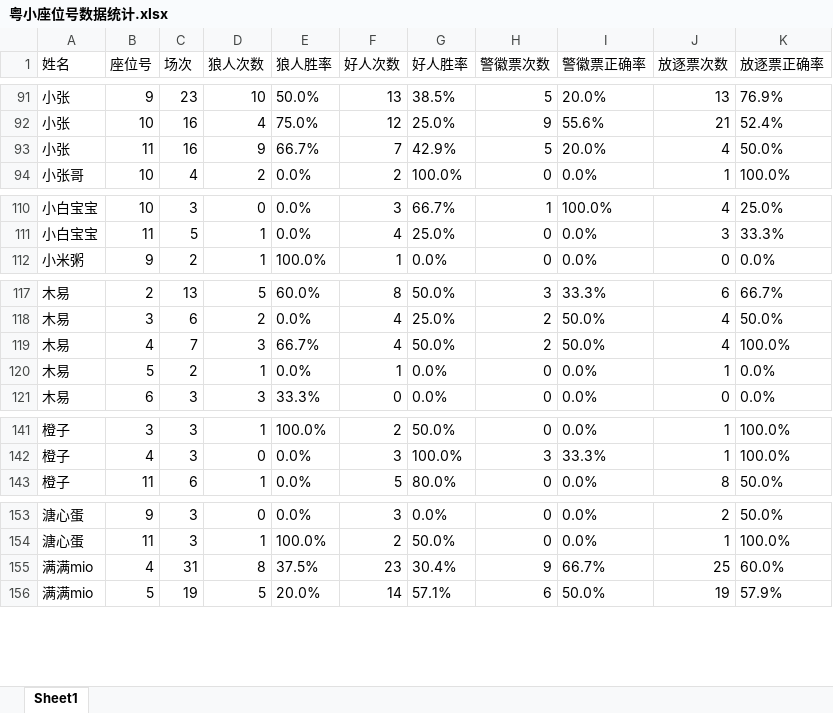
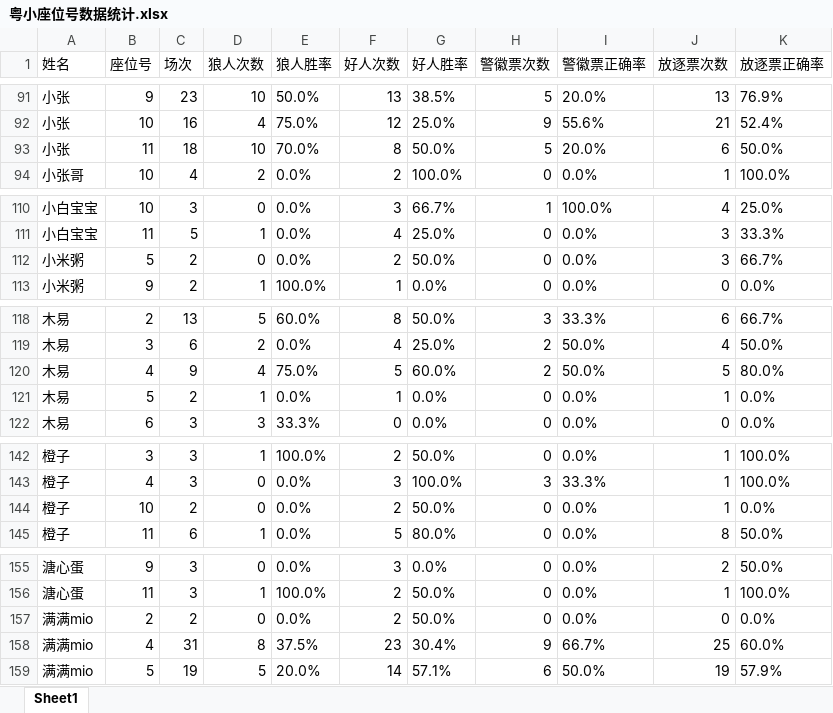
Before and after one commit to misamisa28/lrs, an Excel workbook: data/粤小座位号数据统计.xlsx, sheet Sheet1, drawn as a sheet; only a part is shown, gaps mark what is left out; values as stored, in another font and other column widths than the file's, no borders; addresses are those after the commit; the diff covers the shown part only; the diff names each change by its address in the sheet, - before the commit and + after, or states it on an @@ line.

```diff
--- a/data/粤小座位号数据统计.xlsx (sheet Sheet1)
+++ b/data/粤小座位号数据统计.xlsx (sheet Sheet1)
-C93 (场次): 16
+C93 (场次): 18
-D93 (狼人次数): 9
+D93 (狼人次数): 10
-E93 (狼人胜率): 66.7%
+E93 (狼人胜率): 70.0%
-F93 (好人次数): 7
+F93 (好人次数): 8
-G93 (好人胜率): 42.9%
+G93 (好人胜率): 50.0%
-J93 (放逐票次数): 4
+J93 (放逐票次数): 6
+row 112: 小米粥 | 5 | 2 | 0 | 0.0% | 2 | 50.0% | 0 | 0.0% | 3 | 66.7%
-C120 (场次): 7
+C120 (场次): 9
-D120 (狼人次数): 3
+D120 (狼人次数): 4
-E120 (狼人胜率): 66.7%
+E120 (狼人胜率): 75.0%
-F120 (好人次数): 4
+F120 (好人次数): 5
-G120 (好人胜率): 50.0%
+G120 (好人胜率): 60.0%
-J120 (放逐票次数): 4
+J120 (放逐票次数): 5
-K120 (放逐票正确率): 100.0%
+K120 (放逐票正确率): 80.0%
+row 144: 橙子 | 10 | 2 | 0 | 0.0% | 2 | 50.0% | 0 | 0.0% | 1 | 0.0%
+row 157: 满满mio | 2 | 2 | 0 | 0.0% | 2 | 50.0% | 0 | 0.0% | 0 | 0.0%
```
Also changed, not shown: 32 edited cells elsewhere in this sheet, 15 other files.
